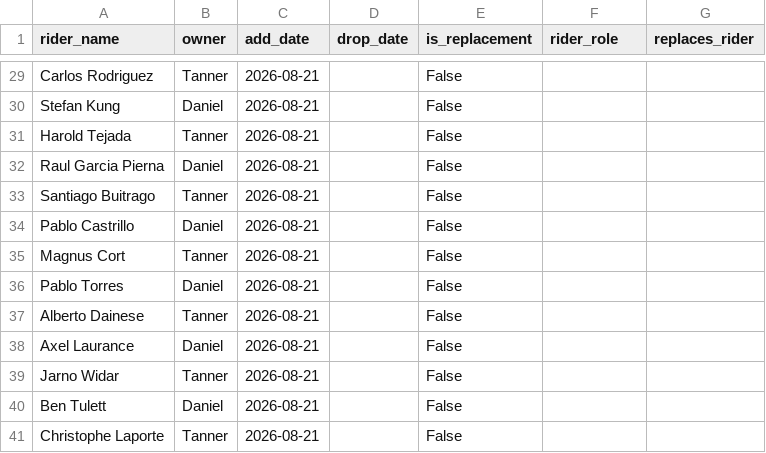
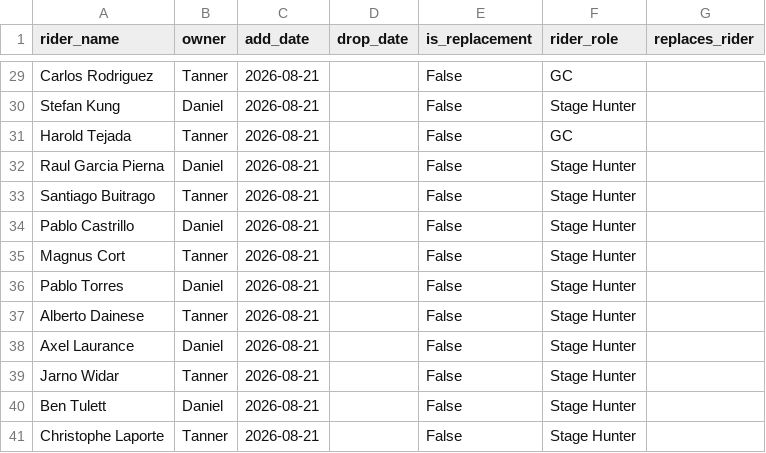
Before and after one commit to danpsh/2026-Fantasy-Cycling, a CSV file: vuelta-riders.csv, drawn as a sheet; only a part is shown, gaps mark what is left out; the diff covers the shown part only; the diff names each change by its address in the sheet, - before the commit and + after, or states it on an @@ line.

```diff
--- a/vuelta-riders.csv
+++ b/vuelta-riders.csv
-F29 (rider_role): (empty)
+F29 (rider_role): GC
-F30 (rider_role): (empty)
+F30 (rider_role): Stage Hunter
-F31 (rider_role): (empty)
+F31 (rider_role): GC
-F32:F41 (rider_role): (empty)
+F32:F41 (rider_role): Stage Hunter
```
Also changed, not shown: 27 edited cells elsewhere in this file.
